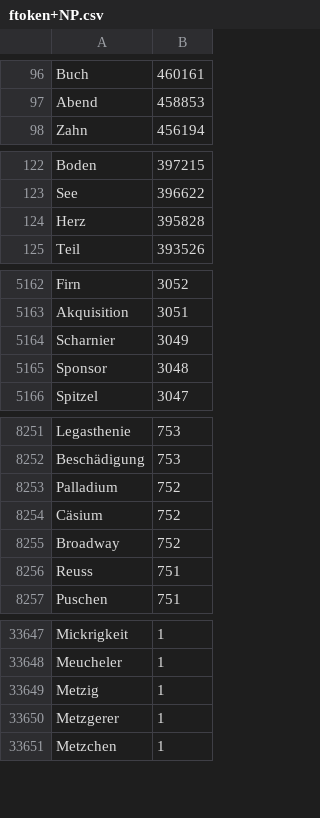
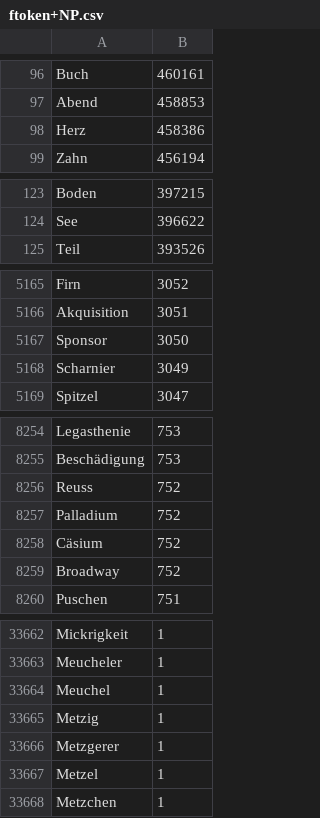
Before and after one commit to rsling/linkingelements, a CSV file: Data/Database/ftoken/ftoken+NP.csv, drawn as a sheet; only a part is shown, gaps mark what is left out; removed rows and columns are numbered as before the commit, all else as after; the diff covers the shown part only; the diff names each change by its address in the sheet, - before the commit and + after, or states it on an @@ line.

Commit message:
Minor fixes in data, many files affected.

```diff
--- a/Data/Database/ftoken/ftoken+NP.csv
+++ b/Data/Database/ftoken/ftoken+NP.csv
+row 98: Herz | 458386
-row 124: Herz | 395828
+row 5167: Sponsor | 3050
-row 5165: Sponsor | 3048
+row 8256: Reuss | 752
-row 8256: Reuss | 751
+row 33664: Meuchel | 1
+row 33667: Metzel | 1
```
Also changed, not shown: 37 added rows, 16 removed rows and 5 edited cells elsewhere in this file, Data/Database/fhapax/fhapax+NP.csv, Data/Database/ftype/ftype+NP.csv, 50 other files.
